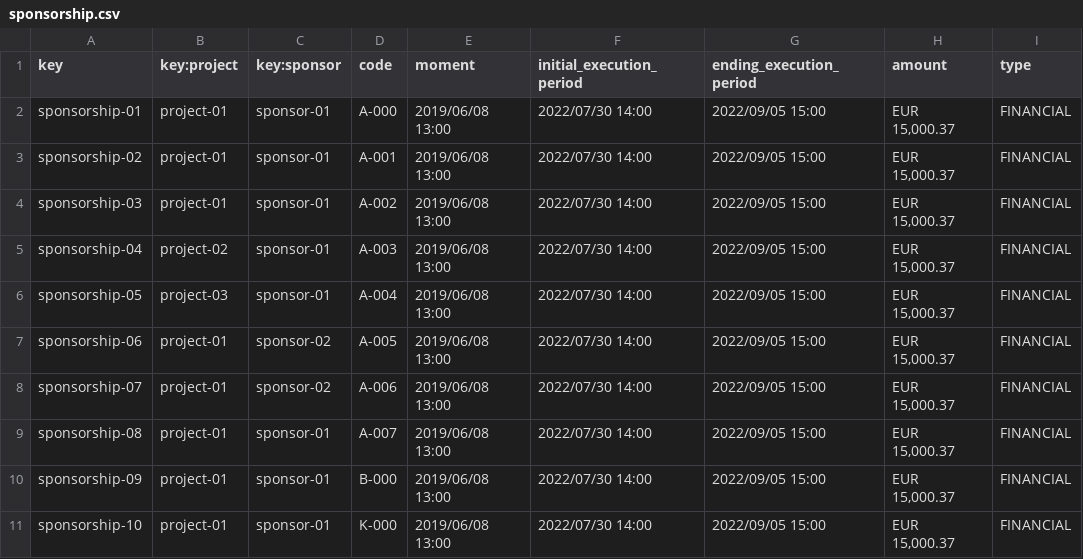
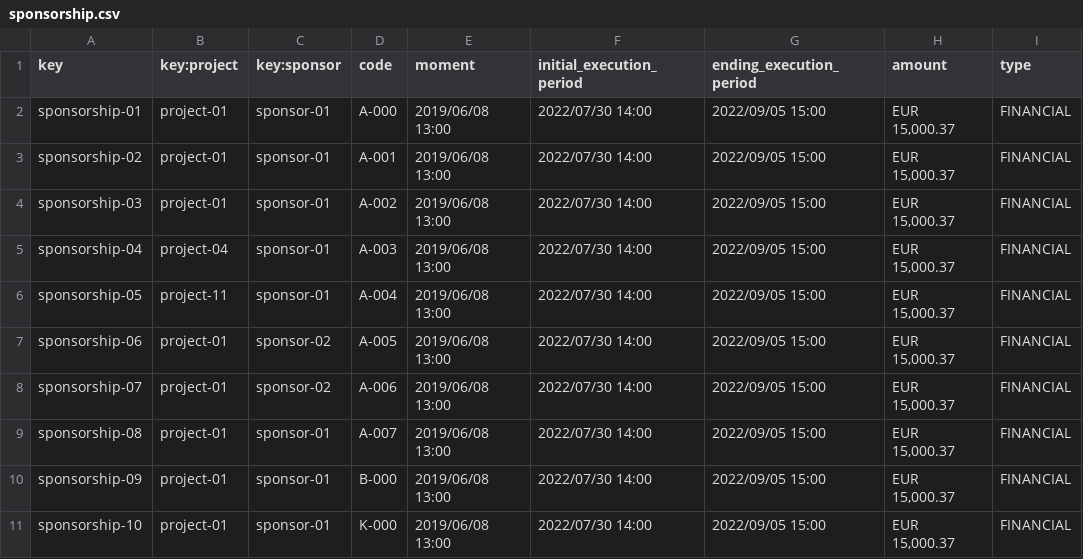
Before and after one commit to DP2-2024-C1-029/Acme-Software-Factory, a CSV file: src/main/webapp/WEB-INF/resources/sample-data/sponsorship.csv, drawn as a sheet; only a part is shown; the diff names each change by its address in the sheet, - before the commit and + after, or states it on an @@ line.

Commit message:
[Task-018] - Student 4 - Suplementary
List mine and list all published, separeted. Now everybody can list the
sponsorships.

Also added the buttons to get to the diferent options.

Fix the collection of projects for a sponsorship, for getting all the
published and not the ones the sponsor use.

Changed also the sponsorship.csv, because there where some sponsorships
connected to a project not published, so there where errors in there.

```diff
--- a/src/main/webapp/WEB-INF/resources/sample-data/sponsorship.csv
+++ b/src/main/webapp/WEB-INF/resources/sample-data/sponsorship.csv
-B5 (key:project): project-02
+B5 (key:project): project-04
-B6 (key:project): project-03
+B6 (key:project): project-11
```
Also changed, not shown: 14 other files.
